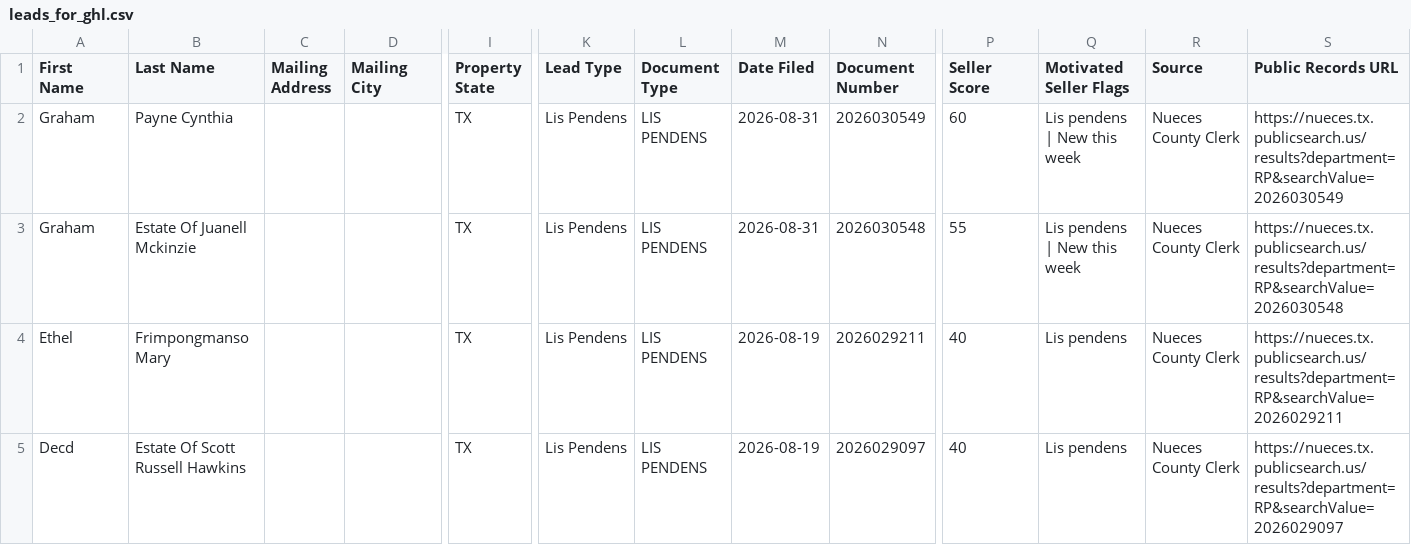
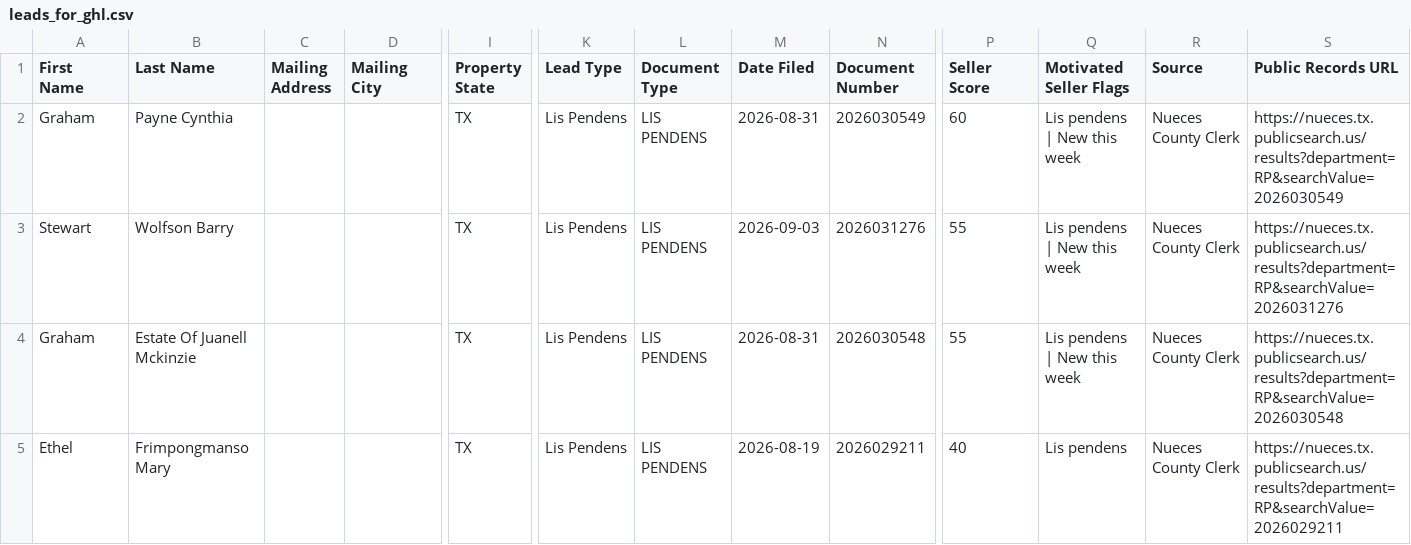
Before and after one commit to sbrios85/nueces-leads, a CSV file: data/leads_for_ghl.csv, drawn as a sheet; only a part is shown, gaps mark what is left out; the shorter side is filled out with more unchanged rows; rows hold the shown columns only; the diff names each change by its address in the sheet, - before the commit and + after, or states it on an @@ line.

```diff
--- a/data/leads_for_ghl.csv
+++ b/data/leads_for_ghl.csv
+row 3: Stewart | Wolfson Barry |  |  | TX | Lis Pendens | LIS PENDENS | 2026-09-03 | 2026031276 | 55 | Lis pendens | New this week | Nueces County Clerk | https://nueces.tx.publicsearch.us/results?department=RP&searchValue=2026031276
```
Also changed, not shown: data/foreclosures.csv, 6 other files.
